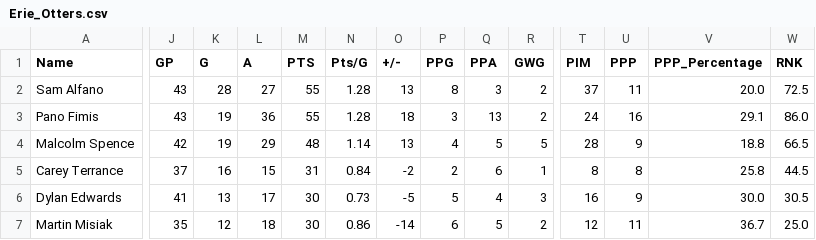
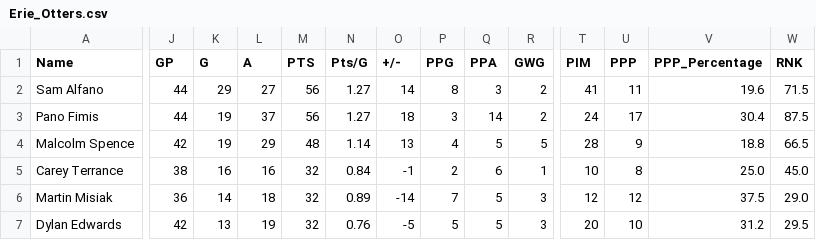
Before and after one commit to NoahCornish/OHL_python, a CSV file: OHL_STATS/Erie_Otters.csv, drawn as a sheet; only a part is shown, gaps mark what is left out; removed rows and columns are numbered as before the commit, all else as after; rows hold the shown columns only; the diff covers the shown part only; the diff names each change by its address in the sheet, - before the commit and + after, or states it on an @@ line.

```diff
--- a/OHL_STATS/Erie_Otters.csv
+++ b/OHL_STATS/Erie_Otters.csv
-J2:J3 (GP): 43
+J2:J3 (GP): 44
-K2 (G): 28
+K2 (G): 29
-M2:M3 (PTS): 55
+M2:M3 (PTS): 56
-N2:N3 (Pts/G): 1.28
+N2:N3 (Pts/G): 1.27
-O2 (+/-): 13
+O2 (+/-): 14
-T2 (PIM): 37
+T2 (PIM): 41
-V2 (PPP_Percentage): 20.0
+V2 (PPP_Percentage): 19.6
-W2 (RNK): 72.5
+W2 (RNK): 71.5
-L3 (A): 36
+L3 (A): 37
-Q3 (PPA): 13
+Q3 (PPA): 14
-U3 (PPP): 16
+U3 (PPP): 17
-V3 (PPP_Percentage): 29.1
+V3 (PPP_Percentage): 30.4
-W3 (RNK): 86.0
+W3 (RNK): 87.5
-J5 (GP): 37
+J5 (GP): 38
-L5 (A): 15
+L5 (A): 16
-M5 (PTS): 31
+M5 (PTS): 32
-O5 (+/-): -2
+O5 (+/-): -1
-T5 (PIM): 8
+T5 (PIM): 10
-V5 (PPP_Percentage): 25.8
+V5 (PPP_Percentage): 25.0
-W5 (RNK): 44.5
+W5 (RNK): 45.0
-row 6: Dylan Edwards | 41 | 13 | 17 | 30 | 0.73 | -5 | 5 | 4 | 3 | 16 | 9 | 30.0 | 30.5
-J6 (GP): 35
+J6 (GP): 36
-K6 (G): 12
+K6 (G): 14
-M6 (PTS): 30
+M6 (PTS): 32
-N6 (Pts/G): 0.86
+N6 (Pts/G): 0.89
-P6 (PPG): 6
+P6 (PPG): 7
-R6 (GWG): 2
+R6 (GWG): 3
-U6 (PPP): 11
+U6 (PPP): 12
-V6 (PPP_Percentage): 36.7
+V6 (PPP_Percentage): 37.5
-W6 (RNK): 25.0
+W6 (RNK): 29.0
+row 7: Dylan Edwards | 42 | 13 | 19 | 32 | 0.76 | -5 | 5 | 5 | 3 | 20 | 10 | 31.2 | 29.5
```
Also changed, not shown: 1 added row, 1 removed row and 35 edited cells elsewhere in this file, OHL_STATS/Kitchener_Rangers.csv, OHL_STATS/LeagueStats_2024_2025.csv, 3 other files.
